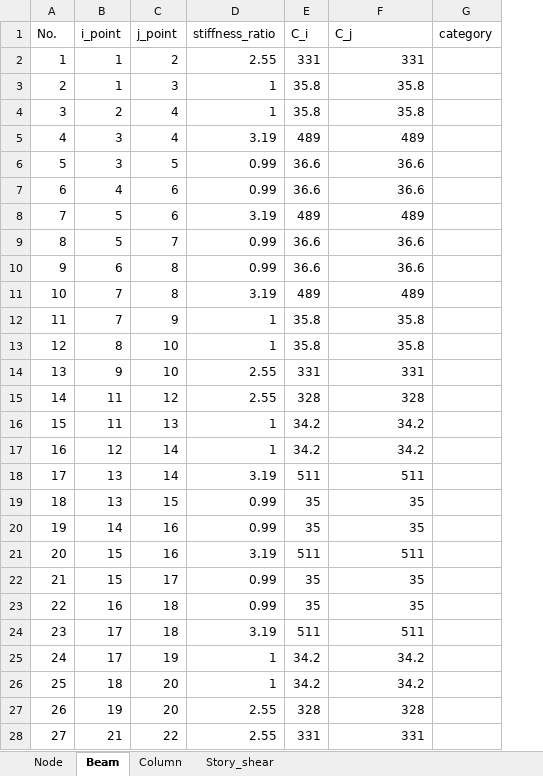
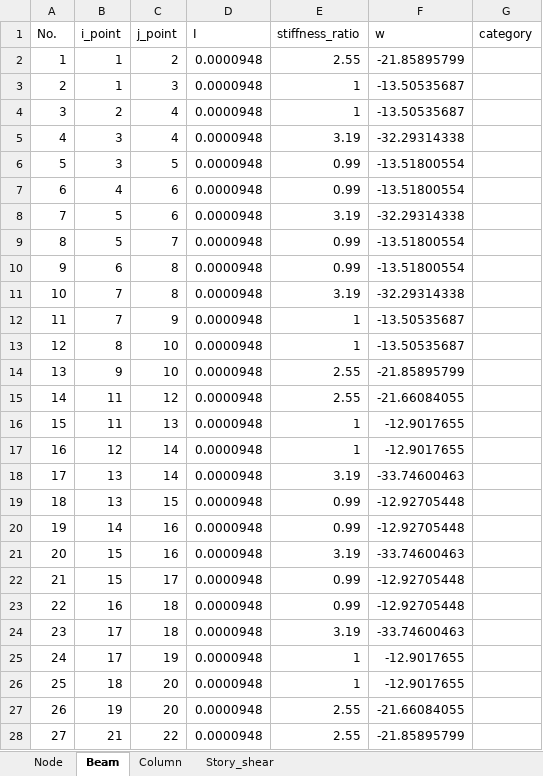
Before and after one commit to KazuhiroFujishita1/Initial_Section_Study, an Excel workbook: input_model.xlsx, sheet Beam, drawn as a sheet; only a part is shown; values as stored, in another font and other column widths than the file's, no borders; removed rows and columns are numbered as before the commit, all else as after; the diff covers the shown part only; the diff names each change by its address in the sheet, - before the commit and + after, or states it on an @@ line.

```diff
--- a/input_model.xlsx (sheet Beam)
+++ b/input_model.xlsx (sheet Beam)
+column D (I), rows 2-28: all 0.0000948
-column E (C_i), rows 2-28: 331 | 35.8 | 35.8 | 489 | 36.6 | 36.6 | 489 | 36.6 | 36.6 | 489 | 35.8 | 35.8 | 331 | 328 | 34.2 | 34.2 | 511 | 35 | 35 | 511 | 35 | 35 | 511 | 34.2 | 34.2 | 328 | 331
-F1: C_j
+F1: w
-F2 (w): 331
+F2 (w): -21.85895799
-F3:F4 (w): 35.8
+F3:F4 (w): -13.50535687
-F5 (w): 489
+F5 (w): -32.29314338
-F6:F7 (w): 36.6
+F6:F7 (w): -13.51800554
-F8 (w): 489
+F8 (w): -32.29314338
-F9:F10 (w): 36.6
+F9:F10 (w): -13.51800554
-F11 (w): 489
+F11 (w): -32.29314338
-F12:F13 (w): 35.8
+F12:F13 (w): -13.50535687
-F14 (w): 331
+F14 (w): -21.85895799
-F15 (w): 328
+F15 (w): -21.66084055
-F16:F17 (w): 34.2
+F16:F17 (w): -12.9017655
-F18 (w): 511
+F18 (w): -33.74600463
-F19:F20 (w): 35
+F19:F20 (w): -12.92705448
-F21 (w): 511
+F21 (w): -33.74600463
-F22:F23 (w): 35
+F22:F23 (w): -12.92705448
-F24 (w): 511
+F24 (w): -33.74600463
-F25:F26 (w): 34.2
+F25:F26 (w): -12.9017655
-F27 (w): 328
+F27 (w): -21.66084055
-F28 (w): 331
+F28 (w): -21.85895799
```
Also changed, not shown: 12 edited cells elsewhere in this sheet, sheet Column, 6 other files.
